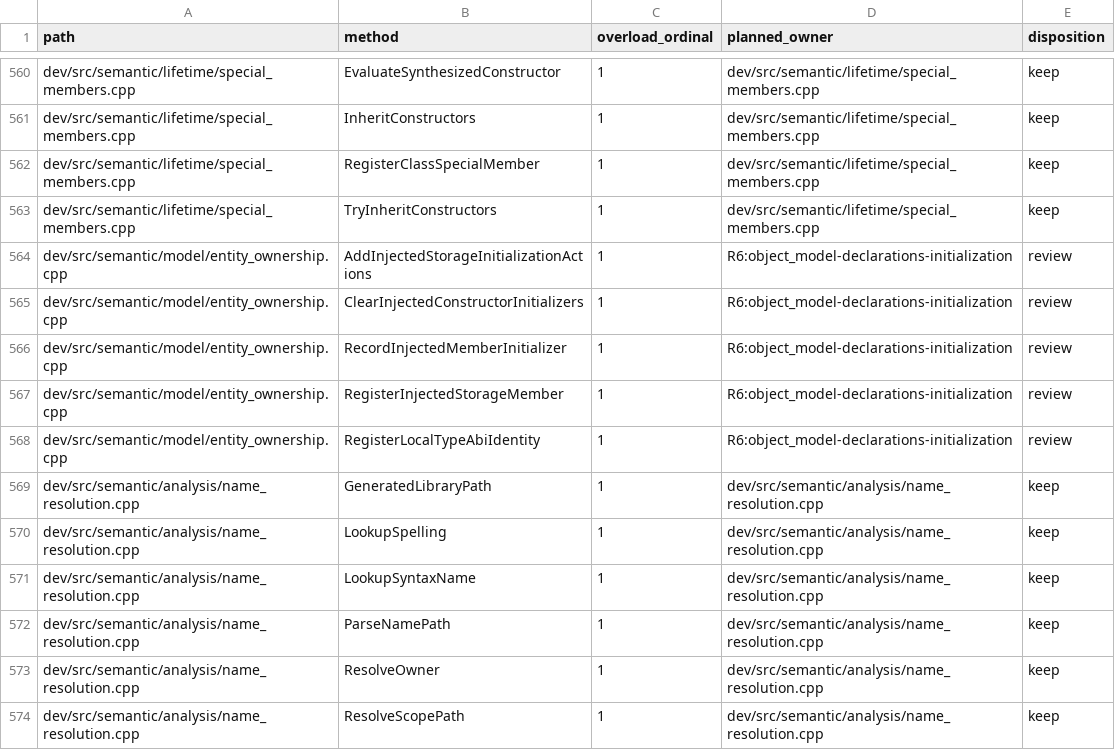
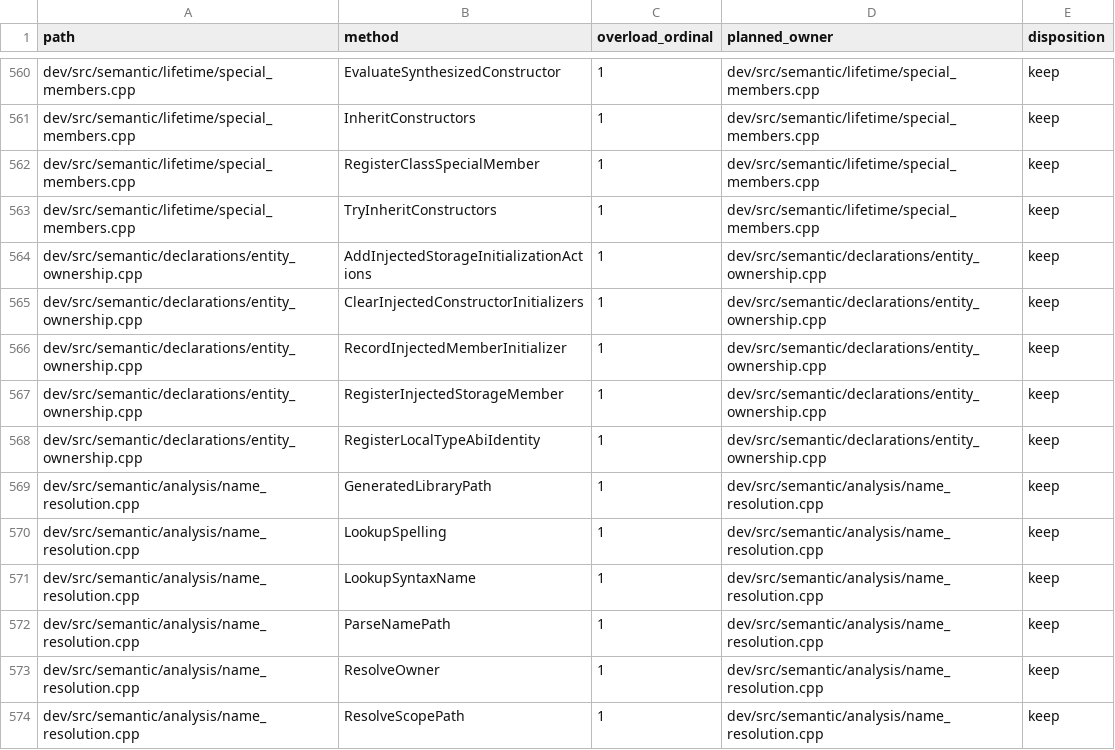
Before and after one commit to vishvananda/cppgm-run-v3codex, a TSV file: doc/compiler-semantic-symbol-owners.tsv, drawn as a sheet; only a part is shown, gaps mark what is left out.

Commit message:
move entity ownership into declarations

```diff
--- a/doc/compiler-semantic-symbol-owners.tsv
+++ b/doc/compiler-semantic-symbol-owners.tsv
@@ -563,7 +563,7 @@ dev/src/semantic/lifetime/special_members.cpp	RegisterClassSpecialMember	1	dev/s
 dev/src/semantic/lifetime/special_members.cpp	TryInheritConstructors	1	dev/src/semantic/lifetime/special_members.cpp	keep
-dev/src/semantic/model/entity_ownership.cpp	AddInjectedStorageInitializationActions	1	R6:object_model-declarations-initialization	review
-dev/src/semantic/model/entity_ownership.cpp	ClearInjectedConstructorInitializers	1	R6:object_model-declarations-initialization	review
-dev/src/semantic/model/entity_ownership.cpp	RecordInjectedMemberInitializer	1	R6:object_model-declarations-initialization	review
-dev/src/semantic/model/entity_ownership.cpp	RegisterInjectedStorageMember	1	R6:object_model-declarations-initialization	review
-dev/src/semantic/model/entity_ownership.cpp	RegisterLocalTypeAbiIdentity	1	R6:object_model-declarations-initialization	review
+dev/src/semantic/declarations/entity_ownership.cpp	AddInjectedStorageInitializationActions	1	dev/src/semantic/declarations/entity_ownership.cpp	keep
+dev/src/semantic/declarations/entity_ownership.cpp	ClearInjectedConstructorInitializers	1	dev/src/semantic/declarations/entity_ownership.cpp	keep
+dev/src/semantic/declarations/entity_ownership.cpp	RecordInjectedMemberInitializer	1	dev/src/semantic/declarations/entity_ownership.cpp	keep
+dev/src/semantic/declarations/entity_ownership.cpp	RegisterInjectedStorageMember	1	dev/src/semantic/declarations/entity_ownership.cpp	keep
+dev/src/semantic/declarations/entity_ownership.cpp	RegisterLocalTypeAbiIdentity	1	dev/src/semantic/declarations/entity_ownership.cpp	keep
 dev/src/semantic/analysis/name_resolution.cpp	GeneratedLibraryPath	1	dev/src/semantic/analysis/name_resolution.cpp	keep
```
Also changed, not shown: 2 other files.
